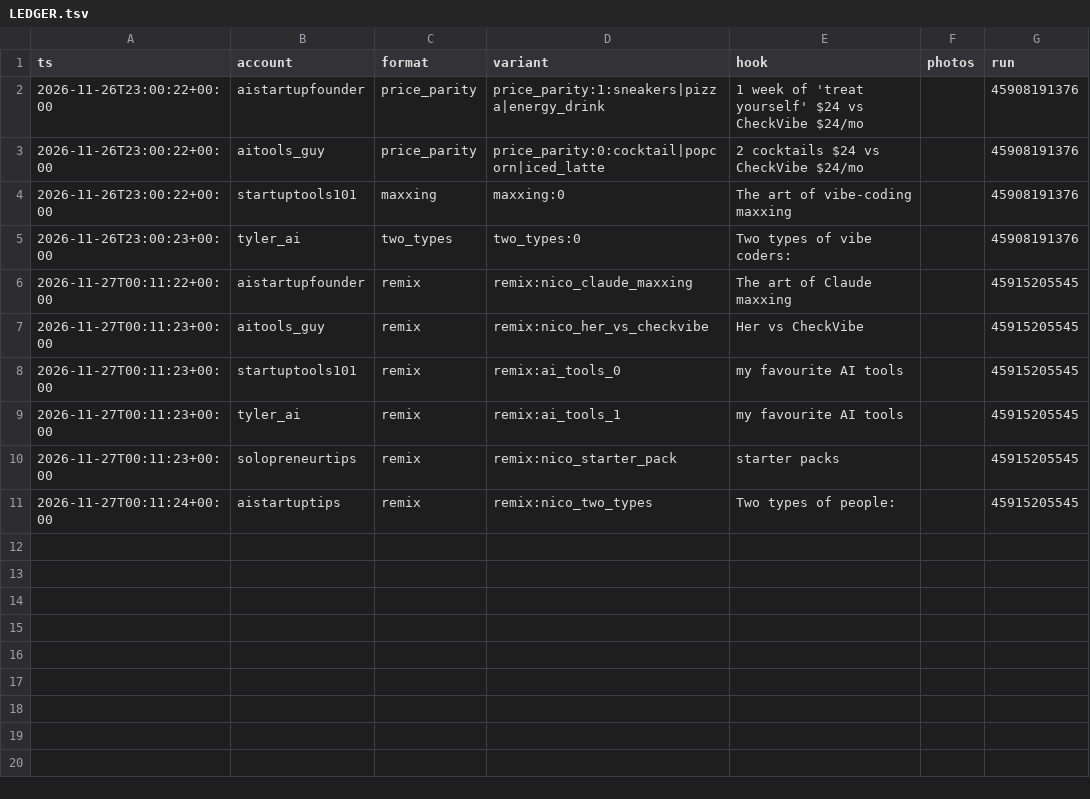
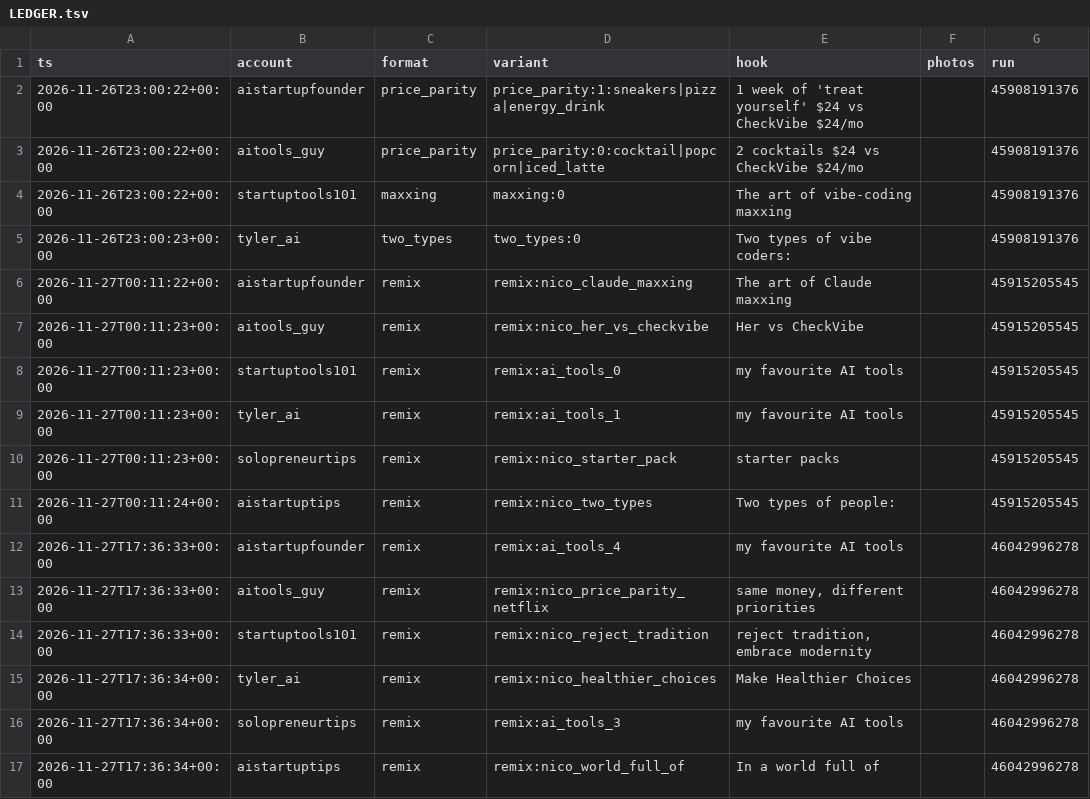
Before and after one commit to YvesMatteo/tiktok-slideshow, a TSV file: assets/formats/LEDGER.tsv, drawn as a sheet; the diff names each change by its address in the sheet, - before the commit and + after, or states it on an @@ line.

```diff
--- a/assets/formats/LEDGER.tsv
+++ b/assets/formats/LEDGER.tsv
+row 12: 2026-11-27T17:36:33+00:00 | aistartupfounder | remix | remix:ai_tools_4 | my favourite AI tools |  | 46042996278
+row 13: 2026-11-27T17:36:33+00:00 | aitools_guy | remix | remix:nico_price_parity_netflix | same money, different priorities |  | 46042996278
+row 14: 2026-11-27T17:36:33+00:00 | startuptools101 | remix | remix:nico_reject_tradition | reject tradition, embrace modernity |  | 46042996278
+row 15: 2026-11-27T17:36:34+00:00 | tyler_ai | remix | remix:nico_healthier_choices | Make Healthier Choices |  | 46042996278
+row 16: 2026-11-27T17:36:34+00:00 | solopreneurtips | remix | remix:ai_tools_3 | my favourite AI tools |  | 46042996278
+row 17: 2026-11-27T17:36:34+00:00 | aistartuptips | remix | remix:nico_world_full_of | In a world full of |  | 46042996278
```
